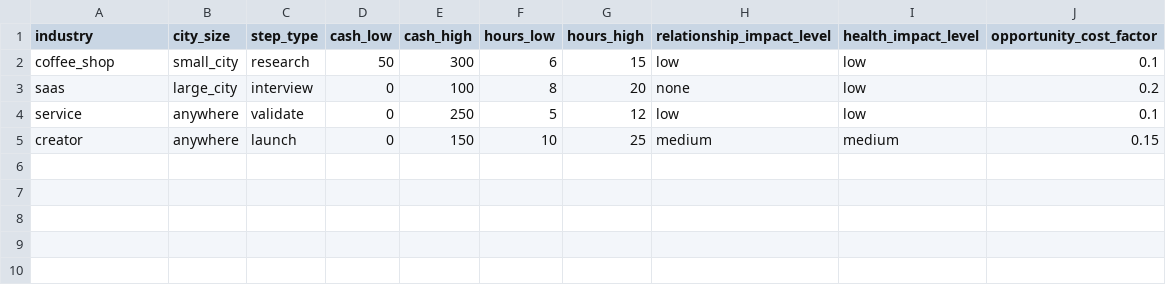
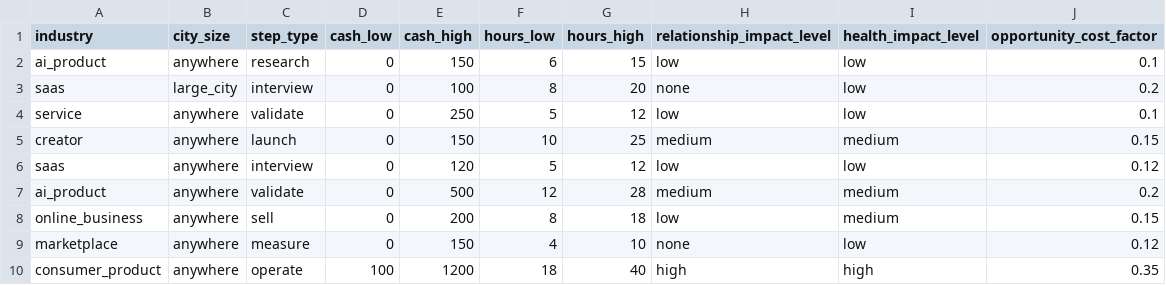
Before and after one commit to kajalchourasia-cmd/blueprint, a CSV file: data/cost_templates.csv, drawn as a sheet.

```diff
--- a/data/cost_templates.csv
+++ b/data/cost_templates.csv
@@ -1,3 +1,3 @@
 industry,city_size,step_type,cash_low,cash_high,hours_low,hours_high,relationship_impact_level,health_impact_level,opportunity_cost_factor
-coffee_shop,small_city,research,50,300,6,15,low,low,0.1
+ai_product,anywhere,research,0,150,6,15,low,low,0.1
 saas,large_city,interview,0,100,8,20,none,low,0.2
@@ -5 +5,6 @@ service,anywhere,validate,0,250,5,12,low,low,0.1
 creator,anywhere,launch,0,150,10,25,medium,medium,0.15
+saas,anywhere,interview,0,120,5,12,low,low,0.12
+ai_product,anywhere,validate,0,500,12,28,medium,medium,0.2
+online_business,anywhere,sell,0,200,8,18,low,medium,0.15
+marketplace,anywhere,measure,0,150,4,10,none,low,0.12
+consumer_product,anywhere,operate,100,1200,18,40,high,high,0.35
```
Also changed, not shown: data/founder_journeys.csv, data/gap_library.csv, 30 other files.
